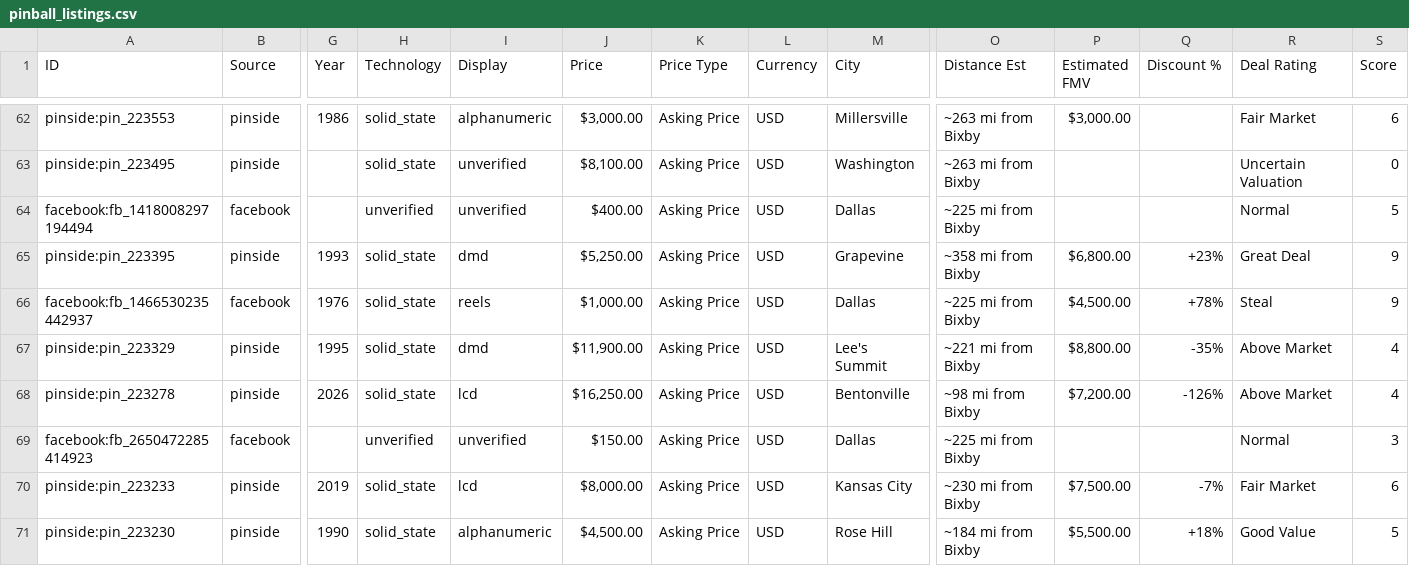
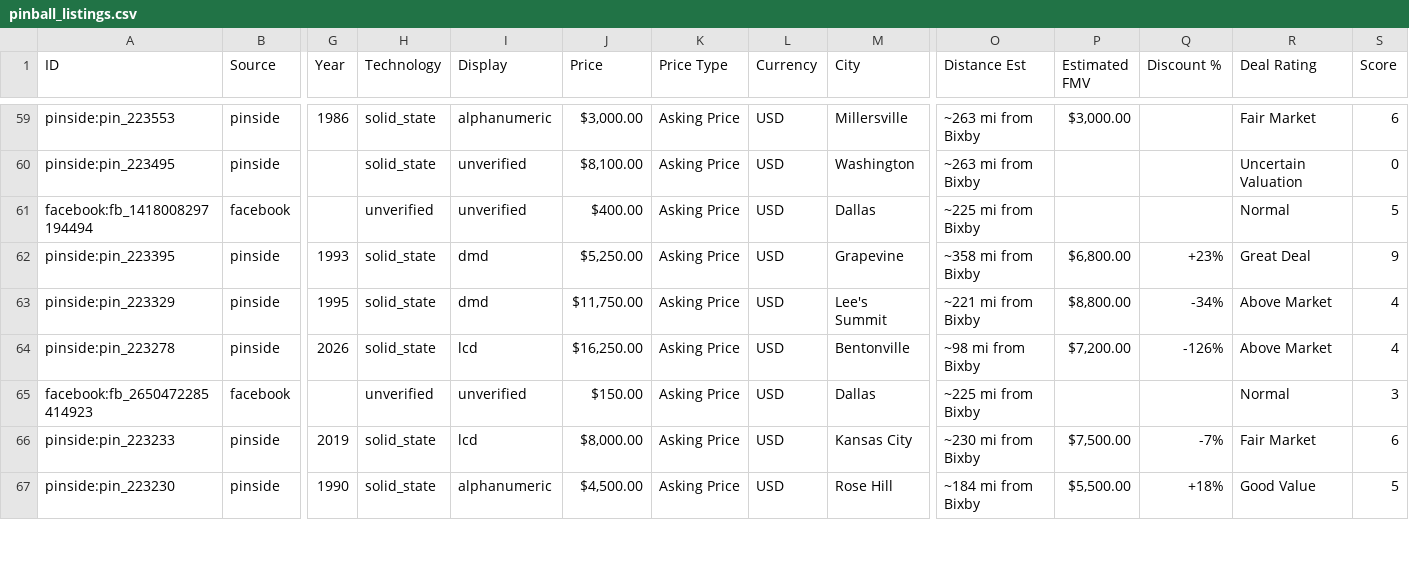
Before and after one commit to farmerboy772/farmerboy772.github.io, a CSV file: pinball_listings.csv, drawn as a sheet; only a part is shown, gaps mark what is left out; removed rows and columns are numbered as before the commit, all else as after; rows hold the shown columns only; the diff covers the shown part only; the diff names each change by its address in the sheet, - before the commit and + after, or states it on an @@ line.

```diff
--- a/pinball_listings.csv
+++ b/pinball_listings.csv
-row 66: facebook:fb_1466530235442937 | facebook | 1976 | solid_state | reels | $1,000.00 | Asking Price | USD | Dallas | ~225 mi from Bixby | $4,500.00 | +78% | Steal | 9
-J63 (Price): $11,900.00
+J63 (Price): $11,750.00
-Q63 (Discount %): -35%
+Q63 (Discount %): -34%
```
Also changed, not shown: 4 removed rows and 13 edited cells elsewhere in this file, 8 other files.
